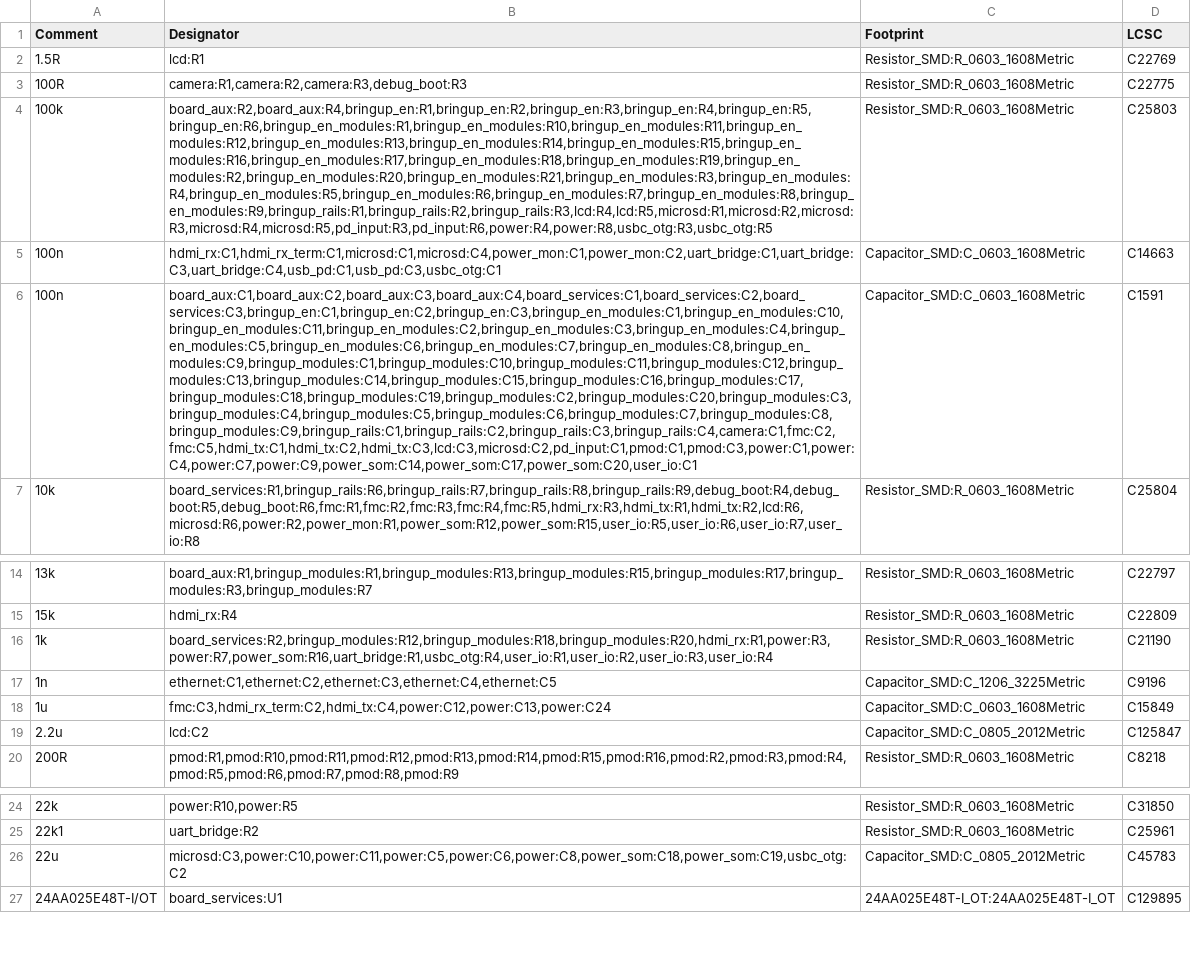
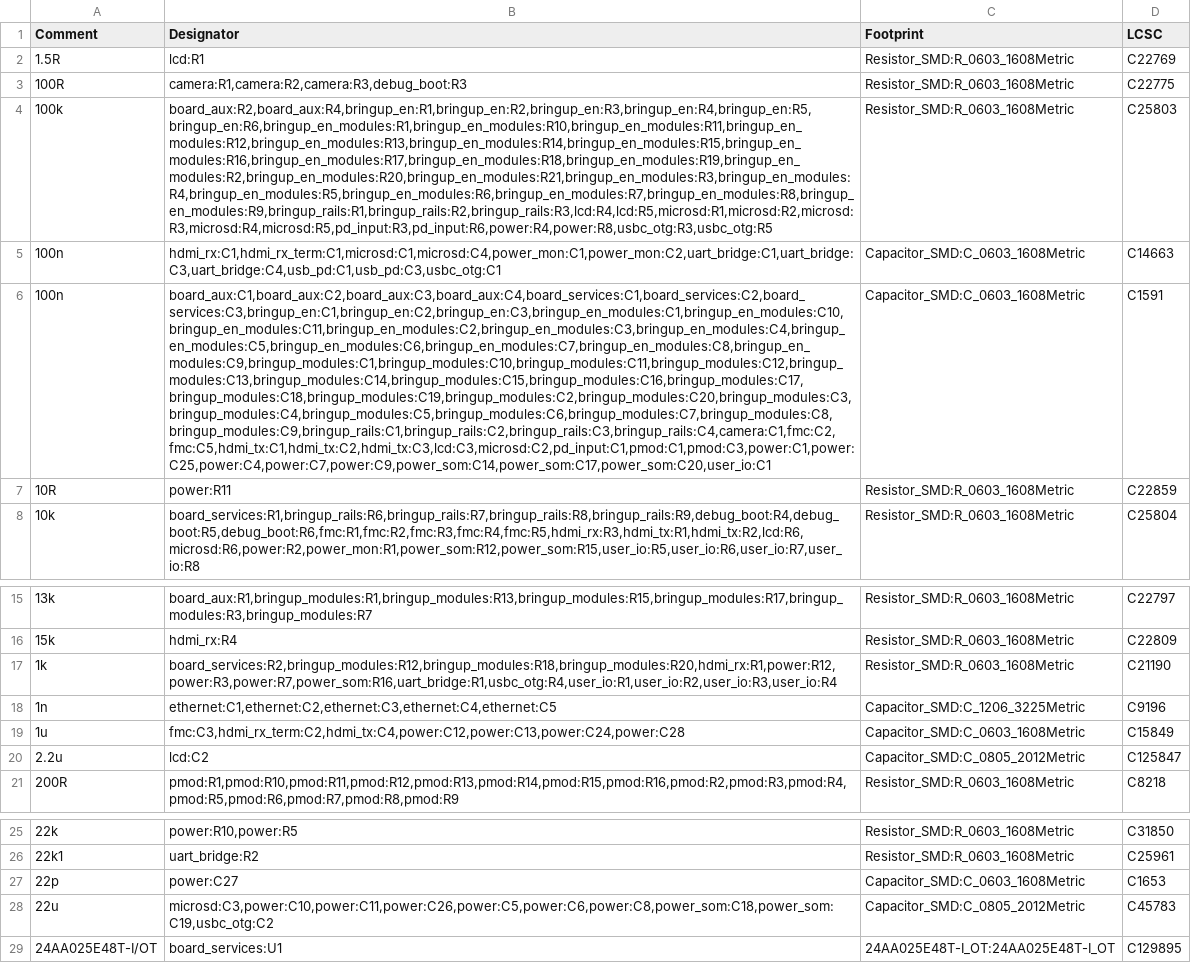
Before and after one commit to NicholasAntoniadesEngineer/Zynq-SoM, a CSV file: carrier/manufacturing/bom_jlc.csv, drawn as a sheet; only a part is shown, gaps mark what is left out; addresses are those after the commit; the diff names each change by its address in the sheet, - before the commit and + after, or states it on an @@ line.

```diff
--- a/carrier/manufacturing/bom_jlc.csv
+++ b/carrier/manufacturing/bom_jlc.csv
-B6 (Designator): board_aux:C1,board_aux:C2,board_aux:C3,board_aux:C4,board_services:C1,board_services:C2,board_services:C3,bringup_en:C1,bringup_en:C2,bringup_en:C3,bringup_en_modules:C1,bringup_en_modules:C10,bringup_en_modules:C11,bringup_en_modules:C2,bringup_en_modules:C3,bringup_en_modules:C4,bringup_en_modules:C5,bringup_en_modules:C6,bringup_en_modules:C7,bringup_en_modules:C8,bringup_en_modules:C9,bringup_modules:C1,bringup_modules:C10,bringup_modules:C11,bringup_modules:C12,bringup_modules:C13,bringup_modules:C14,bringup_modules:C15,bringup_modules:C16,bringup_modules:C17,bringup_modules:C18,bringup_modules:C19,bringup_modules:C2,bringup_modules:C20,bringup_modules:C3,bringup_modules:C4,bringup_modules:C5,bringup_modules:C6,bringup_modules:C7,bringup_modules:C8,bringup_modules:C9,bringup_rails:C1,bringup_rails:C2,bringup_rails:C3,bringup_rails:C4,camera:C1,fmc:C2,fmc:C5,hdmi_tx:C1,hdmi_tx:C2,hdmi_tx:C3,lcd:C3,microsd:C2,pd_input:C1,pmod:C1,pmod:C3,power:C1,power:C4,power:C7,power:C9,power_som:C14,power_som:C17,power_som:C20,user_io:C1
+B6 (Designator): board_aux:C1,board_aux:C2,board_aux:C3,board_aux:C4,board_services:C1,board_services:C2,board_services:C3,bringup_en:C1,bringup_en:C2,bringup_en:C3,bringup_en_modules:C1,bringup_en_modules:C10,bringup_en_modules:C11,bringup_en_modules:C2,bringup_en_modules:C3,bringup_en_modules:C4,bringup_en_modules:C5,bringup_en_modules:C6,bringup_en_modules:C7,bringup_en_modules:C8,bringup_en_modules:C9,bringup_modules:C1,bringup_modules:C10,bringup_modules:C11,bringup_modules:C12,bringup_modules:C13,bringup_modules:C14,bringup_modules:C15,bringup_modules:C16,bringup_modules:C17,bringup_modules:C18,bringup_modules:C19,bringup_modules:C2,bringup_modules:C20,bringup_modules:C3,bringup_modules:C4,bringup_modules:C5,bringup_modules:C6,bringup_modules:C7,bringup_modules:C8,bringup_modules:C9,bringup_rails:C1,bringup_rails:C2,bringup_rails:C3,bringup_rails:C4,camera:C1,fmc:C2,fmc:C5,hdmi_tx:C1,hdmi_tx:C2,hdmi_tx:C3,lcd:C3,microsd:C2,pd_input:C1,pmod:C1,pmod:C3,power:C1,power:C25,power:C4,power:C7,power:C9,power_som:C14,power_som:C17,power_som:C20,user_io:C1
+row 7: 10R | power:R11 | Resistor_SMD:R_0603_1608Metric | C22859
-B17 (Designator): board_services:R2,bringup_modules:R12,bringup_modules:R18,bringup_modules:R20,hdmi_rx:R1,power:R3,power:R7,power_som:R16,uart_bridge:R1,usbc_otg:R4,user_io:R1,user_io:R2,user_io:R3,user_io:R4
+B17 (Designator): board_services:R2,bringup_modules:R12,bringup_modules:R18,bringup_modules:R20,hdmi_rx:R1,power:R12,power:R3,power:R7,power_som:R16,uart_bridge:R1,usbc_otg:R4,user_io:R1,user_io:R2,user_io:R3,user_io:R4
-B19 (Designator): fmc:C3,hdmi_rx_term:C2,hdmi_tx:C4,power:C12,power:C13,power:C24
+B19 (Designator): fmc:C3,hdmi_rx_term:C2,hdmi_tx:C4,power:C12,power:C13,power:C24,power:C28
+row 27: 22p | power:C27 | Capacitor_SMD:C_0603_1608Metric | C1653
-B28 (Designator): microsd:C3,power:C10,power:C11,power:C5,power:C6,power:C8,power_som:C18,power_som:C19,usbc_otg:C2
+B28 (Designator): microsd:C3,power:C10,power:C11,power:C26,power:C5,power:C6,power:C8,power_som:C18,power_som:C19,usbc_otg:C2
```
Also changed, not shown: 16 other files.
